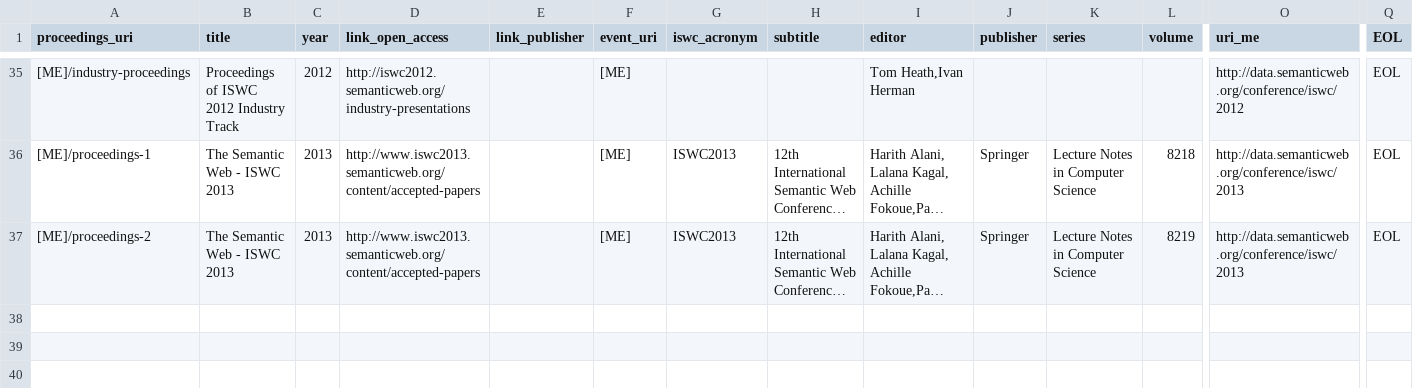
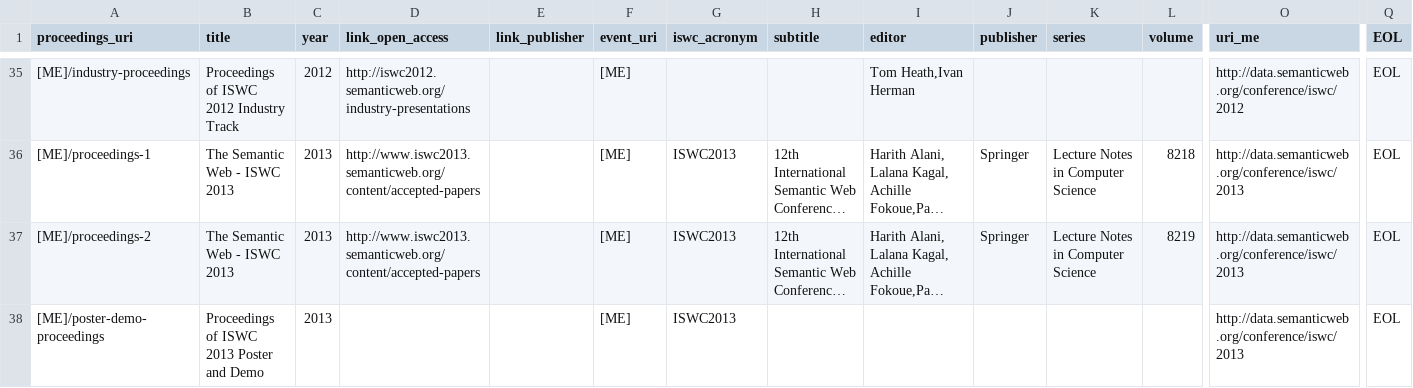
Before and after one commit to lidingpku/iswc-archive, a CSV file: data/source/iswc-all-proceedings.csv, drawn as a sheet; only a part is shown, gaps mark what is left out; long unchanged cells end in …; rows hold the shown columns only; the diff names each change by its address in the sheet, - before the commit and + after, or states it on an @@ line.

Commit message:
add iswc 2013 poster demo data, and author, waiting for next up from camera ready version

```diff
--- a/data/source/iswc-all-proceedings.csv
+++ b/data/source/iswc-all-proceedings.csv
+row 38: [ME]/poster-demo-proceedings | Proceedings of ISWC 2013 Poster and Demo | 2013 |  |  | [ME] | ISWC2013 |  |  |  |  |  | http://data.semanticweb.org/conference/iswc/2013 | EOL
```
Also changed, not shown: 12 other files.
